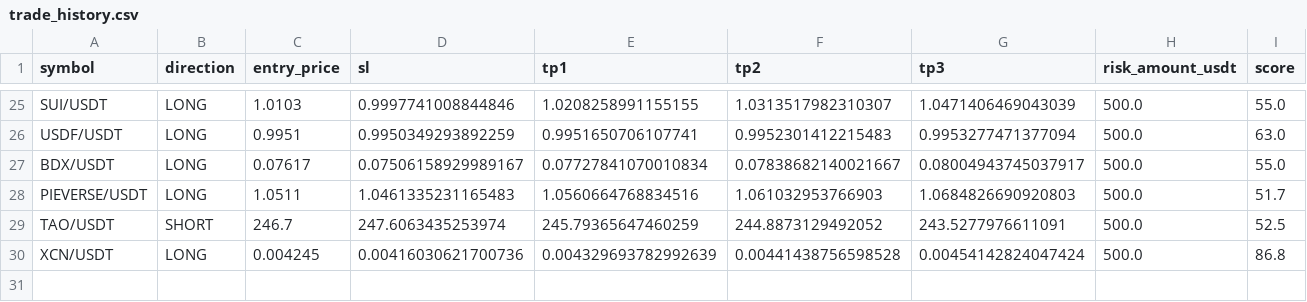
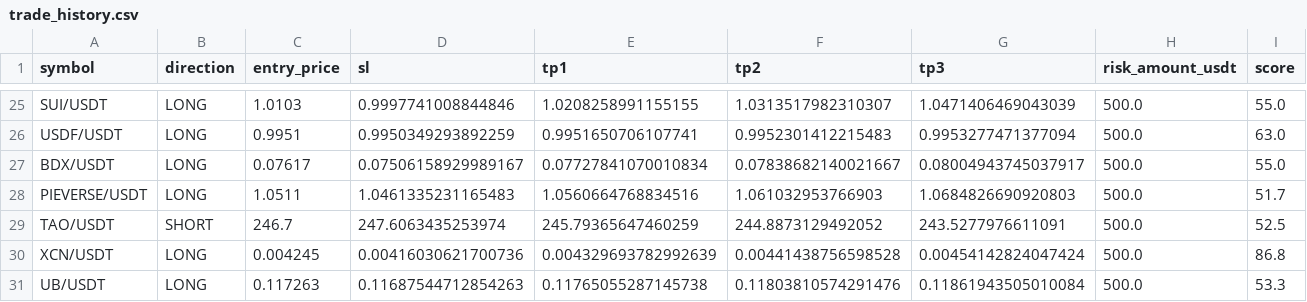
Before and after one commit to kotylevskiyv/crypto-alert-bot, a CSV file: state/trade_history.csv, drawn as a sheet; only a part is shown, gaps mark what is left out; rows hold the shown columns only; the diff names each change by its address in the sheet, - before the commit and + after, or states it on an @@ line.

Commit message:
Update bot state [skip ci]

```diff
--- a/state/trade_history.csv
+++ b/state/trade_history.csv
+row 31: UB/USDT | LONG | 0.117263 | 0.11687544712854263 | 0.11765055287145738 | 0.11803810574291476 | 0.11861943505010084 | 500.0 | 53.3
```
Also changed, not shown: state/open_positions.csv.
